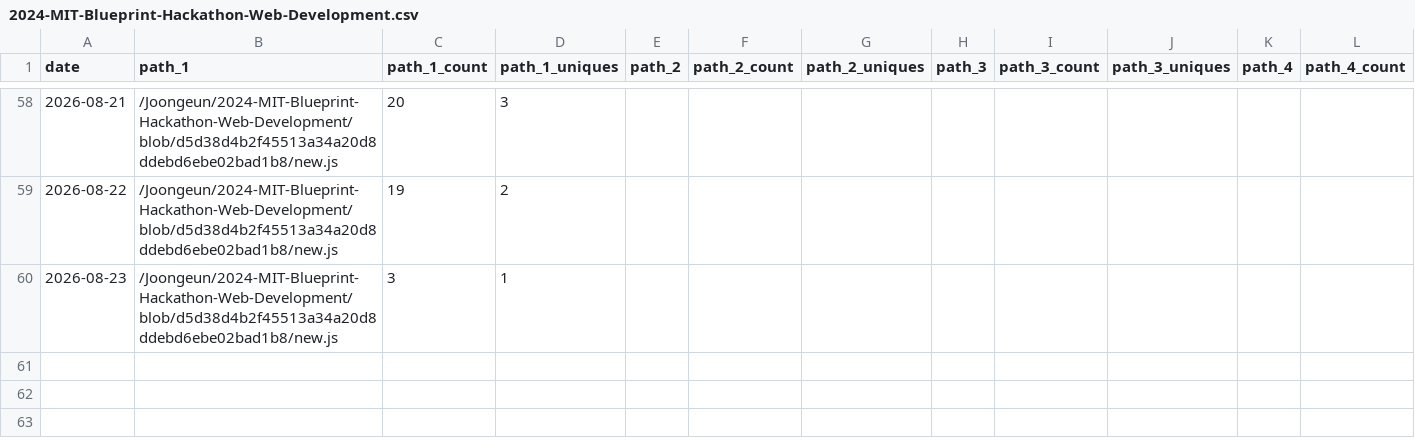
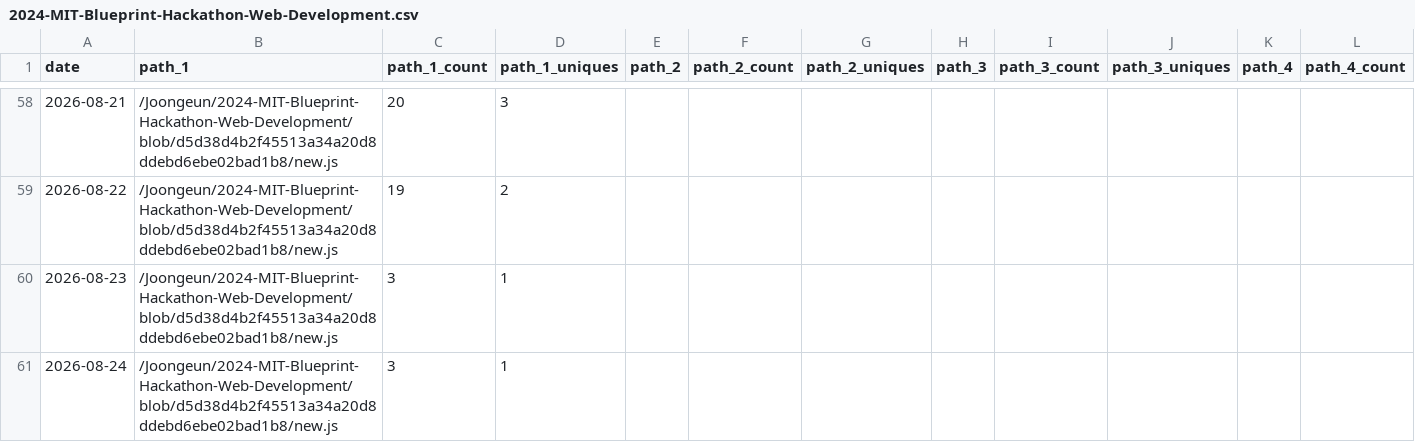
Before and after one commit to Joongeun/Joon_Project_Stats, a CSV file: data/github_paths/2024-MIT-Blueprint-Hackathon-Web-Development.csv, drawn as a sheet; only a part is shown, gaps mark what is left out; rows hold the shown columns only; the diff names each change by its address in the sheet, - before the commit and + after, or states it on an @@ line.

Commit message:
data update

```diff
--- a/data/github_paths/2024-MIT-Blueprint-Hackathon-Web-Development.csv
+++ b/data/github_paths/2024-MIT-Blueprint-Hackathon-Web-Development.csv
+row 61: 2026-08-24 | /Joongeun/2024-MIT-Blueprint-Hackathon-Web-Development/blob/d5d38d4b2f45513a34a20d8ddebd6ebe02bad1b8/new.js | 3 | 1
```
Also changed, not shown: data/github_paths/informed-voting-guide.csv, data/github_paths/joongeun.github.io.csv, 33 other files.
